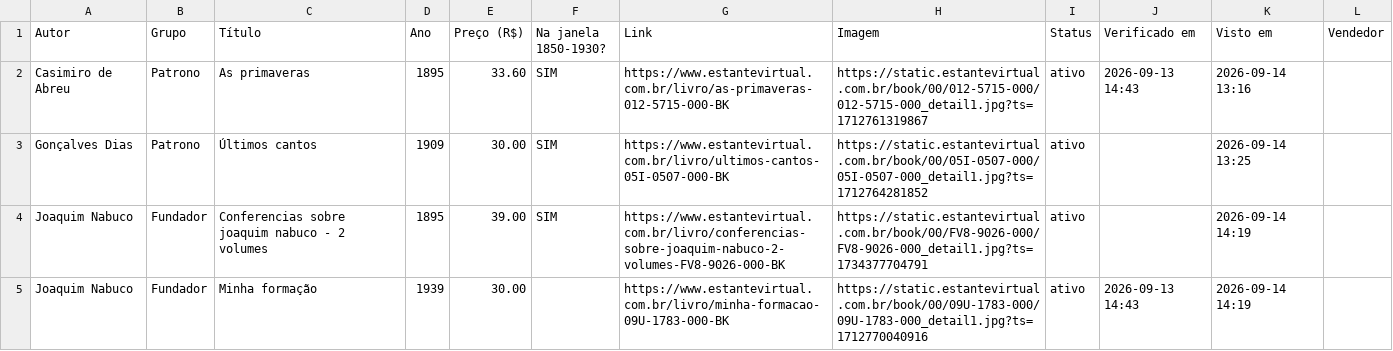
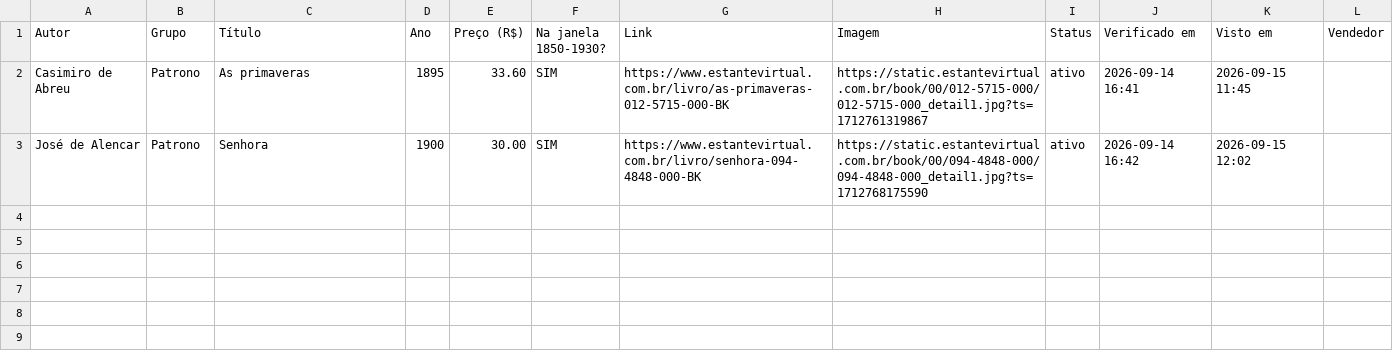
Before and after one commit to feliperibeirobittencourt/clio-radar, a CSV file: raw/estante-hoje.csv, drawn as a sheet.

```diff
--- a/raw/estante-hoje.csv
+++ b/raw/estante-hoje.csv
@@ -1,5 +1,3 @@
 Autor,Grupo,Título,Ano,Preço (R$),Na janela 1850-1930?,Link,Imagem,Status,Verificado em,Visto em,Vendedor
-Casimiro de Abreu,Patrono,As primaveras,1895,33.60,SIM,https://www.estantevirtual.com.br/livro/as-primaveras-012-5715-000-BK,https://static.estantevirtual.com.br/book/00/012-5715-000/012-5715-000_detail1.jpg?ts=1712761319867,ativo,2026-09-13 14:43,2026-09-14 13:16,
-Gonçalves Dias,Patrono,Últimos cantos,1909,30.00,SIM,https://www.estantevirtual.com.br/livro/ultimos-cantos-05I-0507-000-BK,https://static.estantevirtual.com.br/book/00/05I-0507-000/05I-0507-000_detail1.jpg?ts=1712764281852,ativo,,2026-09-14 13:25,
-Joaquim Nabuco,Fundador,Conferencias sobre joaquim nabuco - 2 volumes,1895,39.00,SIM,https://www.estantevirtual.com.br/livro/conferencias-sobre-joaquim-nabuco-2-volumes-FV8-9026-000-BK,https://static.estantevirtual.com.br/book/00/FV8-9026-000/FV8-9026-000_detail1.jpg?ts=1734377704791,ativo,,2026-09-14 14:19,
-Joaquim Nabuco,Fundador,Minha formação,1939,30.00,,https://www.estantevirtual.com.br/livro/minha-formacao-09U-1783-000-BK,https://static.estantevirtual.com.br/book/00/09U-1783-000/09U-1783-000_detail1.jpg?ts=1712770040916,ativo,2026-09-13 14:43,2026-09-14 14:19,
+Casimiro de Abreu,Patrono,As primaveras,1895,33.60,SIM,https://www.estantevirtual.com.br/livro/as-primaveras-012-5715-000-BK,https://static.estantevirtual.com.br/book/00/012-5715-000/012-5715-000_detail1.jpg?ts=1712761319867,ativo,2026-09-14 16:41,2026-09-15 11:45,
+José de Alencar,Patrono,Senhora,1900,30.00,SIM,https://www.estantevirtual.com.br/livro/senhora-094-4848-000-BK,https://static.estantevirtual.com.br/book/00/094-4848-000/094-4848-000_detail1.jpg?ts=1712768175590,ativo,2026-09-14 16:42,2026-09-15 12:02,
```
Also changed, not shown: 1 other file.
